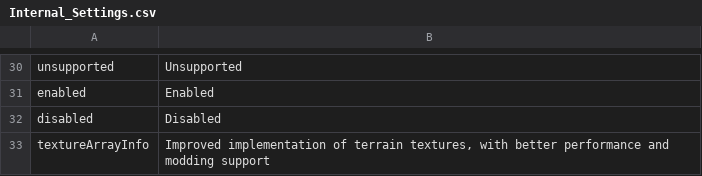
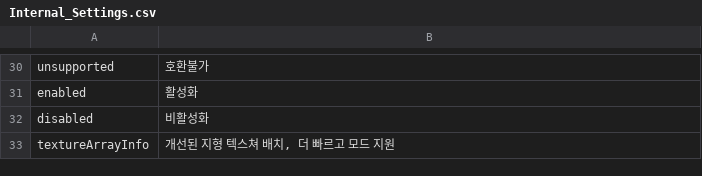
Before and after one commit to wooddoll/dfu_kr, a CSV file: Internal_Settings.csv, drawn as a sheet; only a part is shown, gaps mark what is left out; the diff covers the shown part only; the diff names each change by its address in the sheet, - before the commit and + after, or states it on an @@ line.

```diff
--- a/Internal_Settings.csv
+++ b/Internal_Settings.csv
-B30: Unsupported
+B30: 호환불가
-B31: Enabled
+B31: 활성화
-B32: Disabled
+B32: 비활성화
-B33: Improved implementation of terrain textures, with better performance and modding support
+B33: 개선된 지형 텍스쳐 배치, 더 빠르고 모드 지원
```
Also changed, not shown: 28 edited cells elsewhere in this file.
